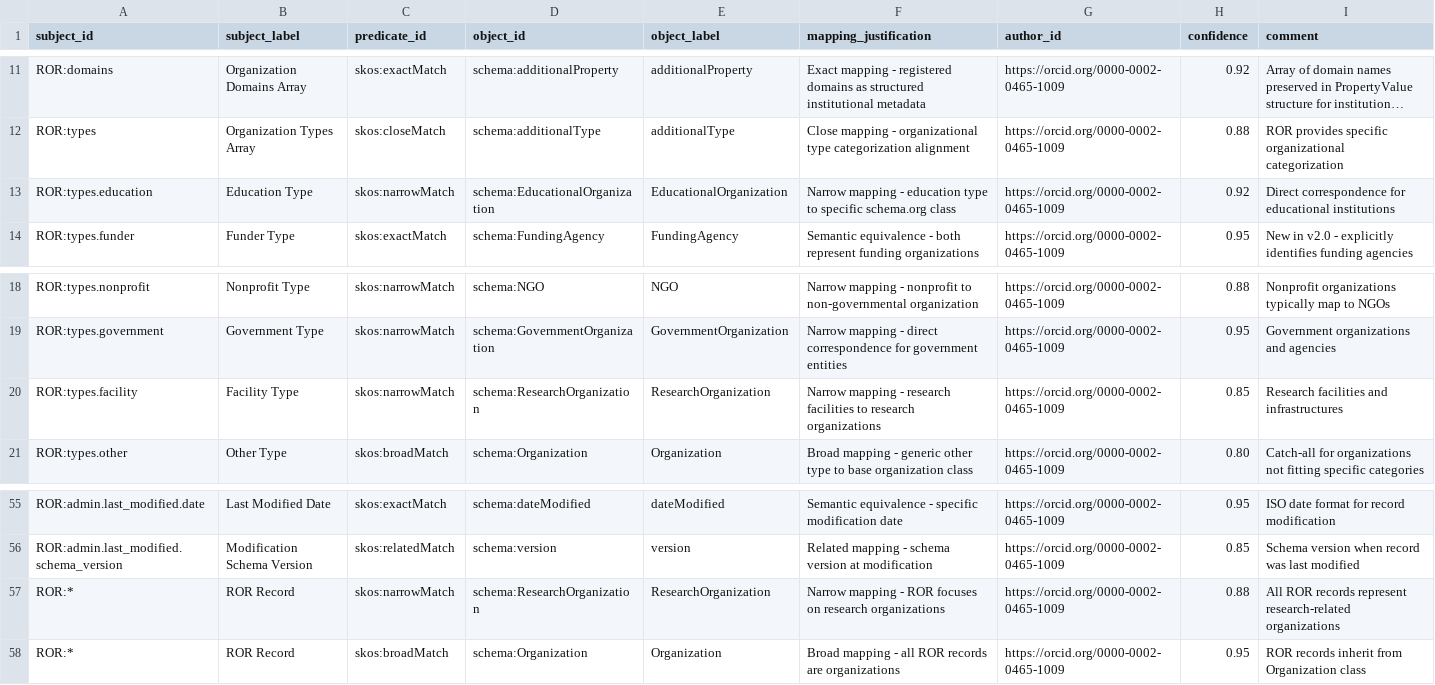
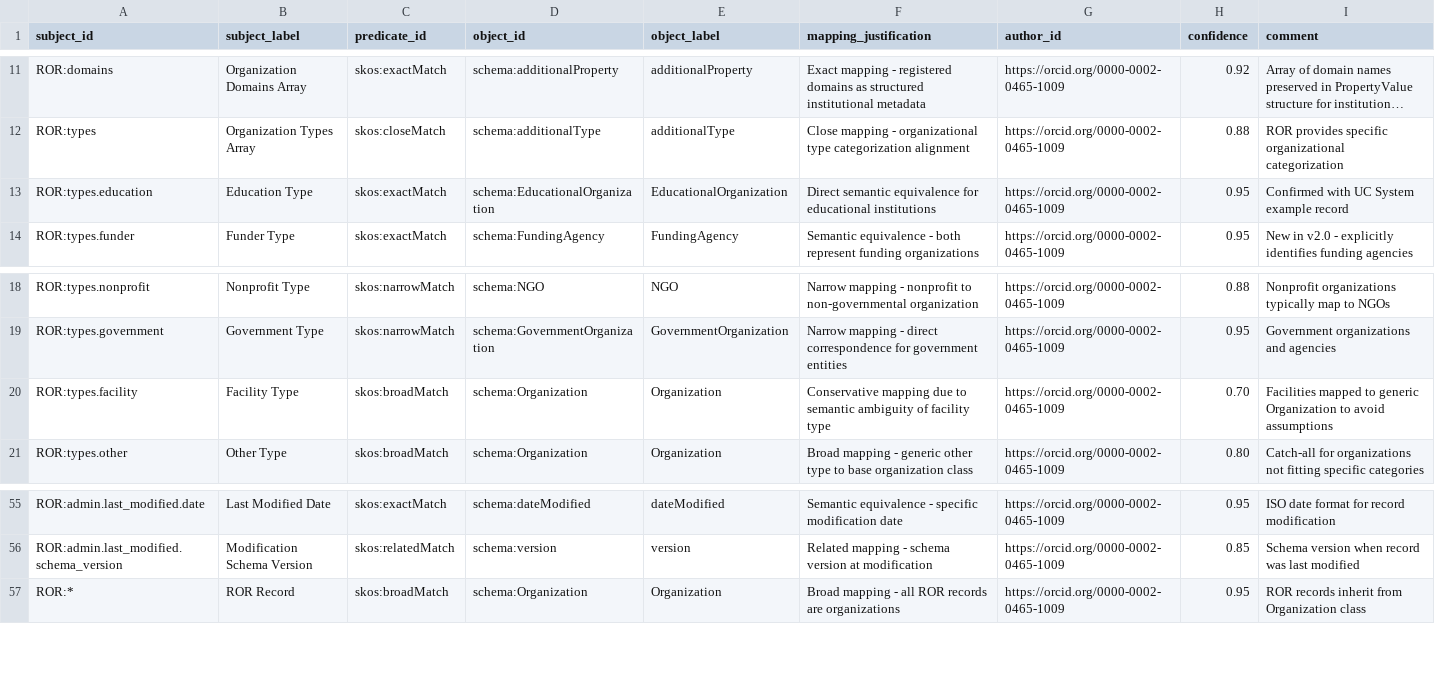
Before and after one commit to FionaDmello/ror-to-schema-org, a TSV file: mappings/tsv/ror_to_schema_human_in_loop.tsv, drawn as a sheet; only a part is shown, gaps mark what is left out; long unchanged cells end in …; the diff names each change by its address in the sheet, - before the commit and + after, or states it on an @@ line.

```diff
--- a/mappings/tsv/ror_to_schema_human_in_loop.tsv
+++ b/mappings/tsv/ror_to_schema_human_in_loop.tsv
-C13 (predicate_id): skos:narrowMatch
+C13 (predicate_id): skos:exactMatch
-F13 (mapping_justification): Narrow mapping - education type to specific schema.org class
+F13 (mapping_justification): Direct semantic equivalence for educational institutions
-H13 (confidence): 0.92
+H13 (confidence): 0.95
-I13 (comment): Direct correspondence for educational institutions
+I13 (comment): Confirmed with UC System example record
-C20 (predicate_id): skos:narrowMatch
+C20 (predicate_id): skos:broadMatch
-D20 (object_id): schema:ResearchOrganization
+D20 (object_id): schema:Organization
-E20 (object_label): ResearchOrganization
+E20 (object_label): Organization
-F20 (mapping_justification): Narrow mapping - research facilities to research organizations
+F20 (mapping_justification): Conservative mapping due to semantic ambiguity of facility type
-H20 (confidence): 0.85
+H20 (confidence): 0.70
-I20 (comment): Research facilities and infrastructures
+I20 (comment): Facilities mapped to generic Organization to avoid assumptions
-row 57: ROR:* | ROR Record | skos:narrowMatch | schema:ResearchOrganization | ResearchOrganization | Narrow mapping - ROR focuses on research organizations | https://orcid.org/0000-0002-0465-1009 | 0.88 | All ROR records represent research-related organizations
```
Also changed, not shown: mappings/sssom/ror_to_schema_human_in_loop.sssom.tsv, 2 other files.
